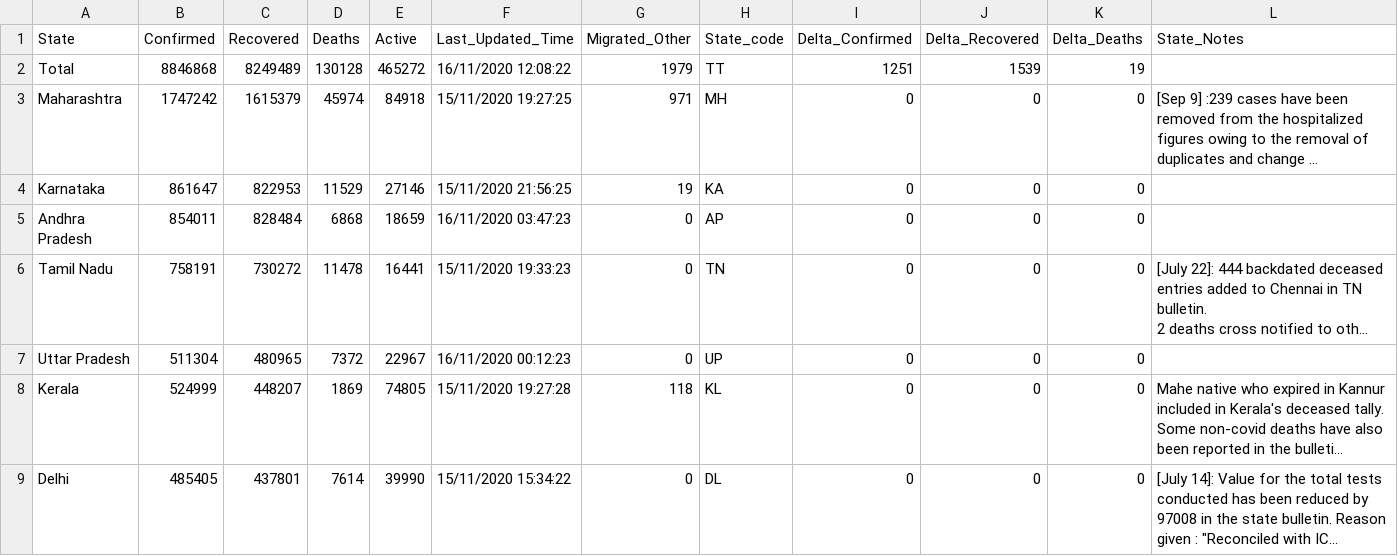
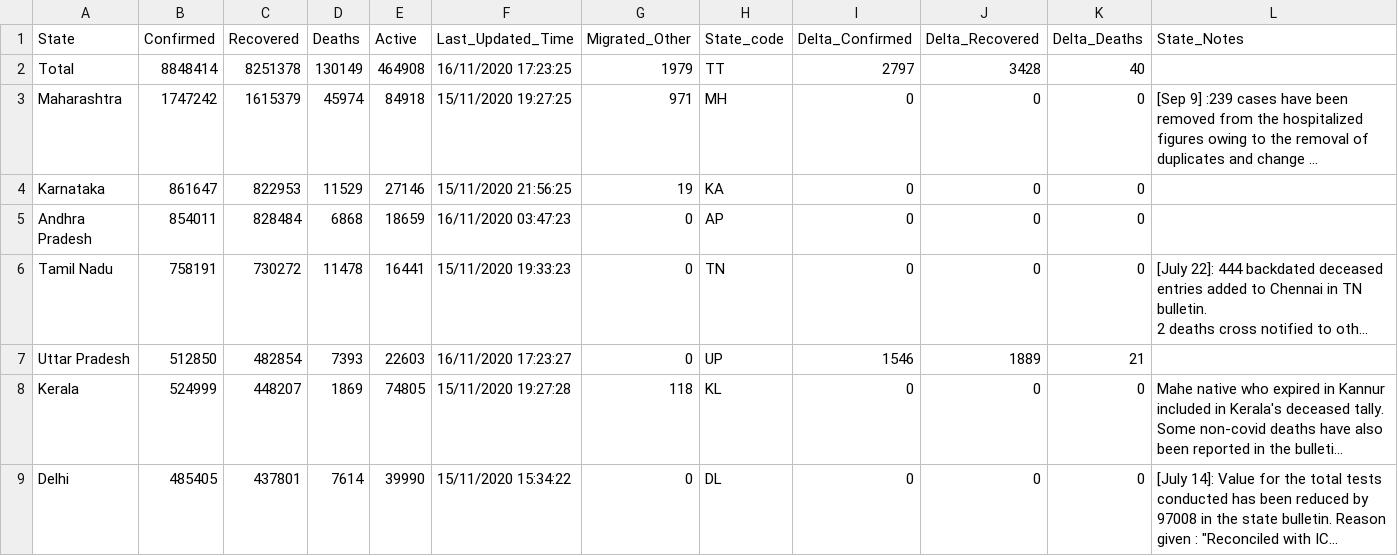
Before and after one commit to dvp-1/api, a CSV file: csv/latest/state_wise.csv, drawn as a sheet; only a part is shown; long unchanged cells end in …; the diff names each change by its address in the sheet, - before the commit and + after, or states it on an @@ line.

```diff
--- a/csv/latest/state_wise.csv
+++ b/csv/latest/state_wise.csv
-B2 (Confirmed): 8846868
+B2 (Confirmed): 8848414
-C2 (Recovered): 8249489
+C2 (Recovered): 8251378
-D2 (Deaths): 130128
+D2 (Deaths): 130149
-E2 (Active): 465272
+E2 (Active): 464908
-F2 (Last_Updated_Time): 16/11/2020 12:08:22
+F2 (Last_Updated_Time): 16/11/2020 17:23:25
-I2 (Delta_Confirmed): 1251
+I2 (Delta_Confirmed): 2797
-J2 (Delta_Recovered): 1539
+J2 (Delta_Recovered): 3428
-K2 (Delta_Deaths): 19
+K2 (Delta_Deaths): 40
-B7 (Confirmed): 511304
+B7 (Confirmed): 512850
-C7 (Recovered): 480965
+C7 (Recovered): 482854
-D7 (Deaths): 7372
+D7 (Deaths): 7393
-E7 (Active): 22967
+E7 (Active): 22603
-F7 (Last_Updated_Time): 16/11/2020 00:12:23
+F7 (Last_Updated_Time): 16/11/2020 17:23:27
-I7 (Delta_Confirmed): 0
+I7 (Delta_Confirmed): 1546
-J7 (Delta_Recovered): 0
+J7 (Delta_Recovered): 1889
-K7 (Delta_Deaths): 0
+K7 (Delta_Deaths): 21
```
Also changed, not shown: csv/latest/district_wise.csv, csv/latest/sources_list.csv, 34 other files.
